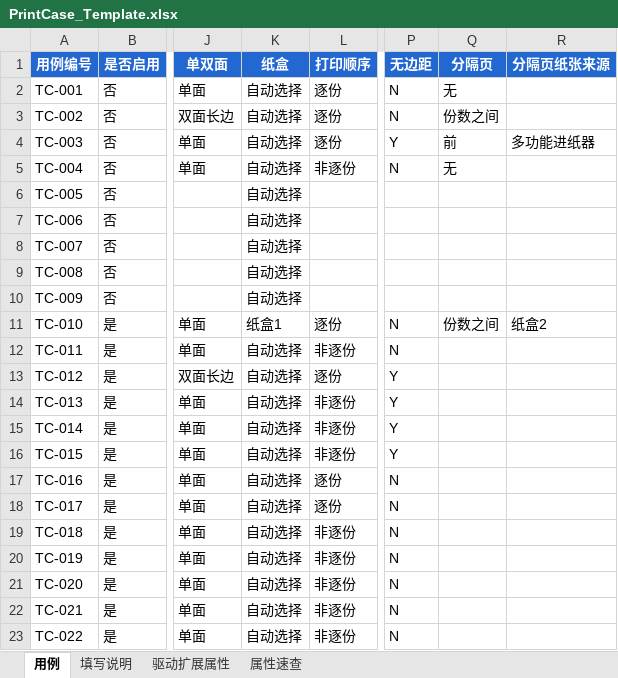
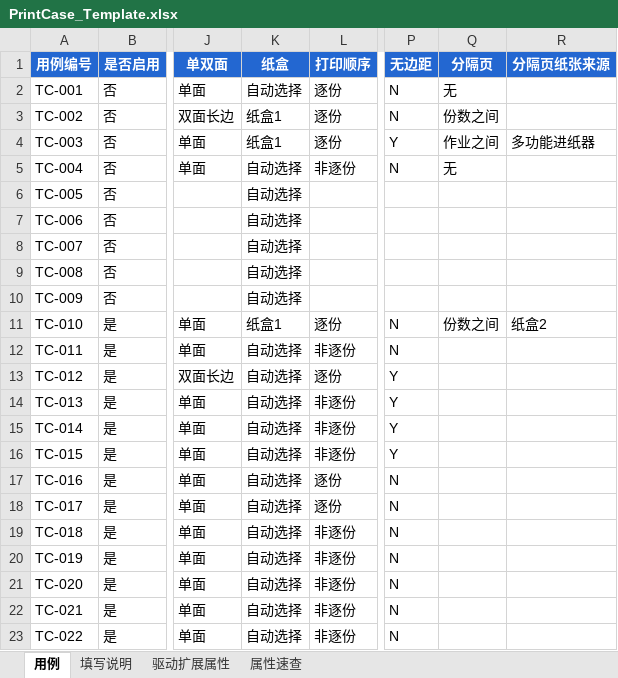
Before and after one commit to oucheer/PrintJob-Auto, an Excel workbook: templates/PrintCase_Template.xlsx, sheet 用例, drawn as a sheet; only a part is shown, gaps mark what is left out; values as stored, in another font and other column widths than the file's, no borders; the diff names each change by its address in the sheet, - before the commit and + after, or states it on an @@ line.

Commit message:
fix: 分隔页取值收敛为驱动真实两项，纸盒不再按 DEVMODE 纸盒表误拦
驱动“纸张→输出→分隔页”真机实测只有 份数之间/作业之间（没有 无/前/后/前后），
且必须先选“输出→分隔页”单选、纸张来源必须是具体纸盒，否则整组灰化点不动。

- 用例“分隔页”列取值改为 无/作业之间/份数之间，直接写驱动下拉；旧值
  前/后/前后 判错；分隔页≠无 而纸盒留空时直接拦下并提示改纸盒1/纸盒2
- 分隔页=无 时显式把“输出”切回“正常”，避免上一轮的状态污染下一条用例
- 删除软件自造分隔页 PDF 的整条通道（separator.py 及其调用），份数不再逐份拆单
- 模板选项表、属性速查、示例行与 attr_catalog 按驱动校验后的真实取值重写
- 预检不再拿 DC_BINNAMES 判纸盒：该表与属性页“来源”下拉对不上（本机实测
  属性页只有 自动选择/多功能进纸器/纸盒1/纸盒2，DEVMODE 报 纸盒3/纸盒4/
  内置大容量纸盒），据此拦截会误伤合法用例；纸盒改由驱动界面按名称点选，
  名称不在下拉里时直接报“下拉里没有 XX（可选：…）”
- plan_actions 里“纸盒N”只用精确同名走序号，杜绝包含匹配把 纸盒1 点到别的盒
- 新增 tools/audit_driver_options.py（导出驱动全部页签控件与下拉条目）、
  verify_separator_case.py（设置→回读→关掉→收尾 11 项）、
  verify_separator_print.py（A/B 真实出纸）

验证：pytest 134 项通过；verify_app 16/16；ui_gui_smoke 21/21；
verify_separator_case 11/11；真实出纸 Job#119/#120/#121。

```diff
--- a/templates/PrintCase_Template.xlsx (sheet 用例)
+++ b/templates/PrintCase_Template.xlsx (sheet 用例)
-K3:K4 (纸盒): 自动选择
+K3:K4 (纸盒): 纸盒1
-Q4 (分隔页): 前
+Q4 (分隔页): 作业之间
```
Also changed, not shown: sheet 填写说明, 17 other files.
